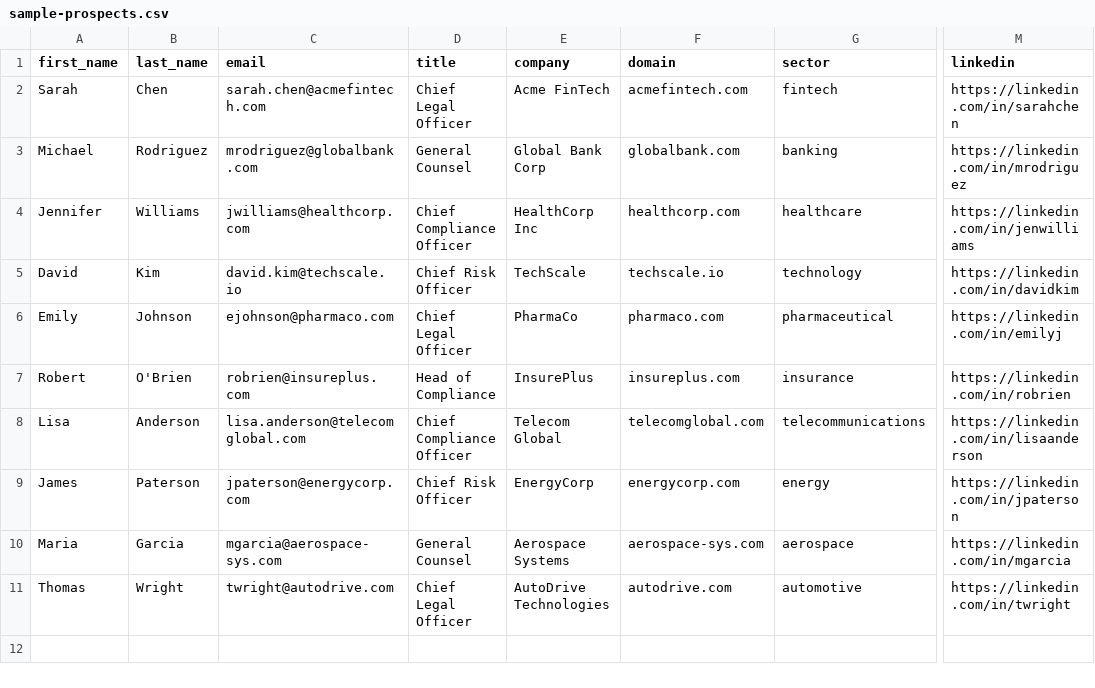
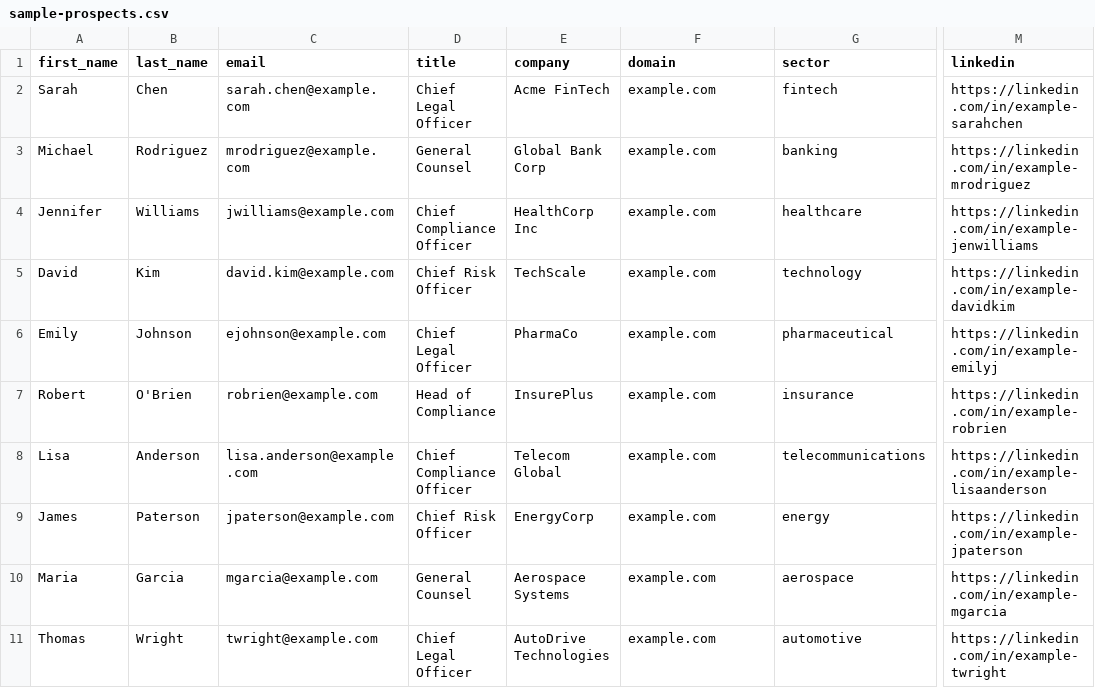
Before and after one commit to tjp420/CascadeProjects, a CSV file: marketing/outreach/sample-prospects.csv, drawn as a sheet; only a part is shown, gaps mark what is left out; the diff names each change by its address in the sheet, - before the commit and + after, or states it on an @@ line.

```diff
--- a/marketing/outreach/sample-prospects.csv
+++ b/marketing/outreach/sample-prospects.csv
-C2 (email): sarah.chen@acmefintech.com
+C2 (email): sarah.chen@example.com
-F2 (domain): acmefintech.com
+F2 (domain): example.com
-M2 (linkedin): https://linkedin.com/in/sarahchen
+M2 (linkedin): https://linkedin.com/in/example-sarahchen
-C3 (email): mrodriguez@globalbank.com
+C3 (email): mrodriguez@example.com
-F3 (domain): globalbank.com
+F3 (domain): example.com
-M3 (linkedin): https://linkedin.com/in/mrodriguez
+M3 (linkedin): https://linkedin.com/in/example-mrodriguez
-C4 (email): jwilliams@healthcorp.com
+C4 (email): jwilliams@example.com
-F4 (domain): healthcorp.com
+F4 (domain): example.com
-M4 (linkedin): https://linkedin.com/in/jenwilliams
+M4 (linkedin): https://linkedin.com/in/example-jenwilliams
-C5 (email): david.kim@techscale.io
+C5 (email): david.kim@example.com
-F5 (domain): techscale.io
+F5 (domain): example.com
-M5 (linkedin): https://linkedin.com/in/davidkim
+M5 (linkedin): https://linkedin.com/in/example-davidkim
-C6 (email): ejohnson@pharmaco.com
+C6 (email): ejohnson@example.com
-F6 (domain): pharmaco.com
+F6 (domain): example.com
-M6 (linkedin): https://linkedin.com/in/emilyj
+M6 (linkedin): https://linkedin.com/in/example-emilyj
-C7 (email): robrien@insureplus.com
+C7 (email): robrien@example.com
-F7 (domain): insureplus.com
+F7 (domain): example.com
-M7 (linkedin): https://linkedin.com/in/robrien
+M7 (linkedin): https://linkedin.com/in/example-robrien
-C8 (email): lisa.anderson@telecomglobal.com
+C8 (email): lisa.anderson@example.com
-F8 (domain): telecomglobal.com
+F8 (domain): example.com
-M8 (linkedin): https://linkedin.com/in/lisaanderson
+M8 (linkedin): https://linkedin.com/in/example-lisaanderson
-C9 (email): jpaterson@energycorp.com
+C9 (email): jpaterson@example.com
-F9 (domain): energycorp.com
+F9 (domain): example.com
-M9 (linkedin): https://linkedin.com/in/jpaterson
+M9 (linkedin): https://linkedin.com/in/example-jpaterson
-C10 (email): mgarcia@aerospace-sys.com
+C10 (email): mgarcia@example.com
-F10 (domain): aerospace-sys.com
+F10 (domain): example.com
-M10 (linkedin): https://linkedin.com/in/mgarcia
+M10 (linkedin): https://linkedin.com/in/example-mgarcia
-C11 (email): twright@autodrive.com
+C11 (email): twright@example.com
-F11 (domain): autodrive.com
+F11 (domain): example.com
-M11 (linkedin): https://linkedin.com/in/twright
+M11 (linkedin): https://linkedin.com/in/example-twright
```
Also changed, not shown: 40 other files.
